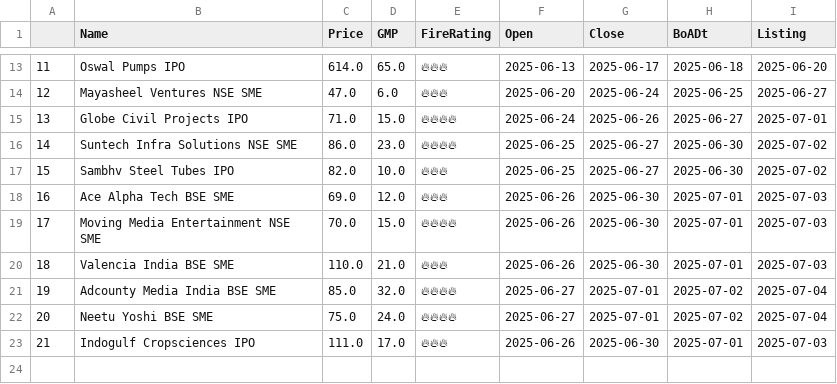
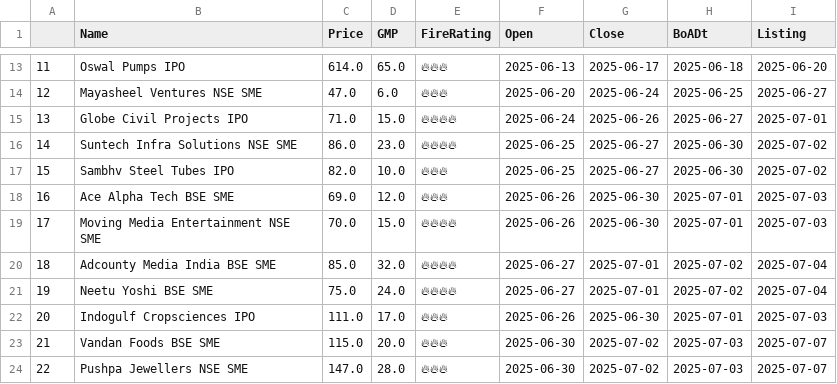
Before and after one commit to AnkurGuptaGithub/test_githubActions, a CSV file: apply.csv, drawn as a sheet; only a part is shown, gaps mark what is left out; removed rows and columns are numbered as before the commit, all else as after; the diff names each change by its address in the sheet, - before the commit and + after, or states it on an @@ line.

```diff
--- a/apply.csv
+++ b/apply.csv
-row 20: 18 | Valencia India BSE SME | 110.0 | 21.0 | 🔥🔥🔥 | 2025-06-26 | 2025-06-30 | 2025-07-01 | 2025-07-03
@@ column A renumbered between rows 20 and 22 @@
+row 23: 21 | Vandan Foods BSE SME | 115.0 | 20.0 | 🔥🔥🔥 | 2025-06-30 | 2025-07-02 | 2025-07-03 | 2025-07-07
+row 24: 22 | Pushpa Jewellers NSE SME | 147.0 | 28.0 | 🔥🔥🔥 | 2025-06-30 | 2025-07-02 | 2025-07-03 | 2025-07-07
```
Also changed, not shown: 1 other file.
